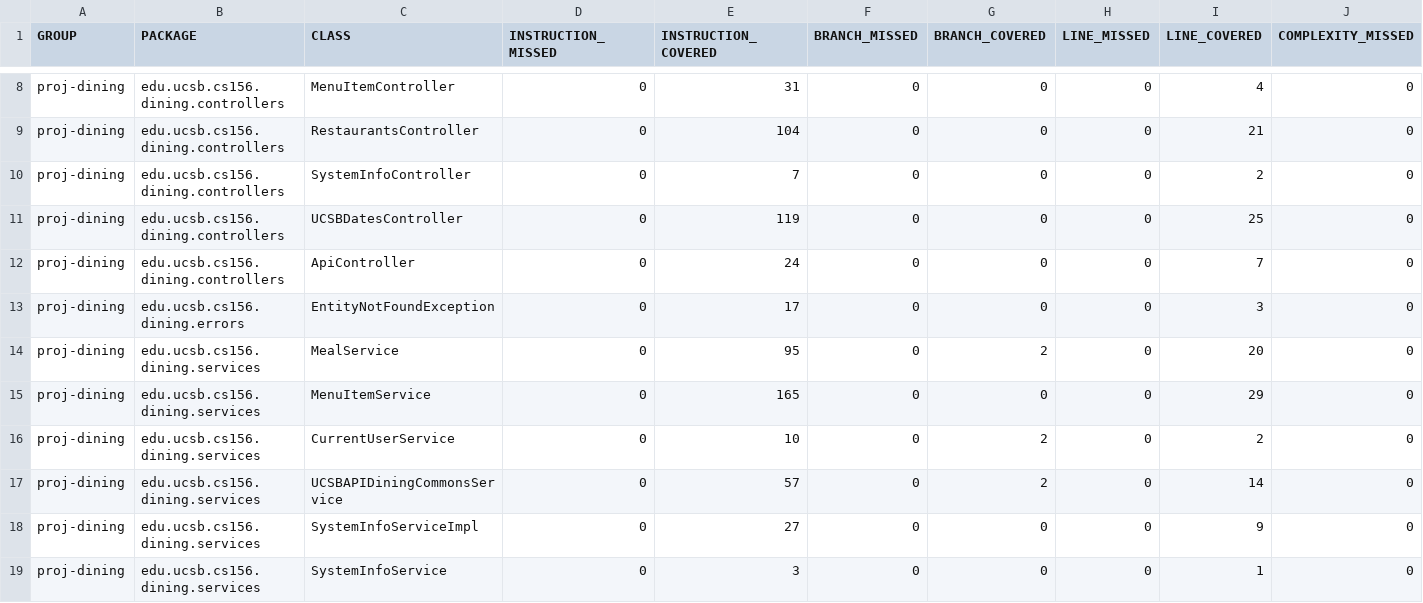
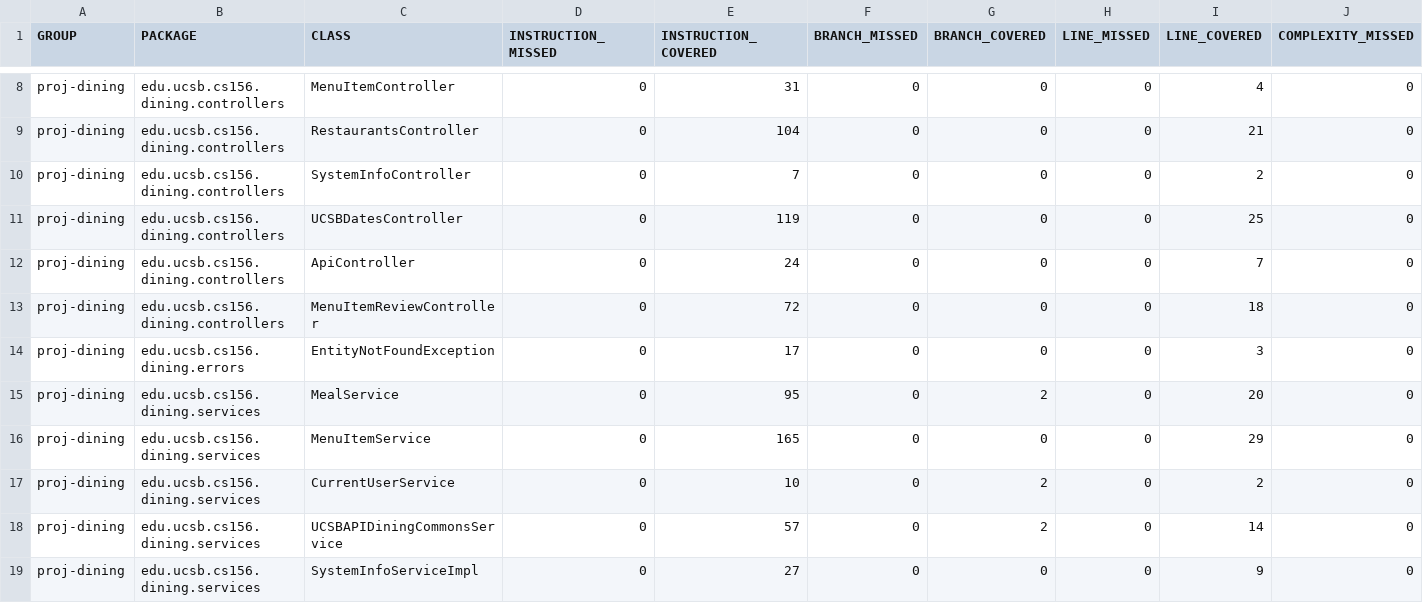
Before and after one commit to ucsb-cs156-f24/proj-dining-f24-15, a CSV file: jacoco/jacoco.csv, drawn as a sheet; only a part is shown, gaps mark what is left out; the shorter side is filled out with more unchanged rows; rows hold the shown columns only; the diff names each change by its address in the sheet, - before the commit and + after, or states it on an @@ line.

Commit message:
Deploying to gh-pages from @ ucsb-cs156-f24/proj-dining-f24-15@bebcaa5d5afae1bf629203e260ac7f3c1d25f8b8 🚀

```diff
--- a/jacoco/jacoco.csv
+++ b/jacoco/jacoco.csv
+row 13: proj-dining | edu.ucsb.cs156.dining.controllers | MenuItemReviewController | 0 | 72 | 0 | 0 | 0 | 18 | 0
```
Also changed, not shown: 7 other files.
